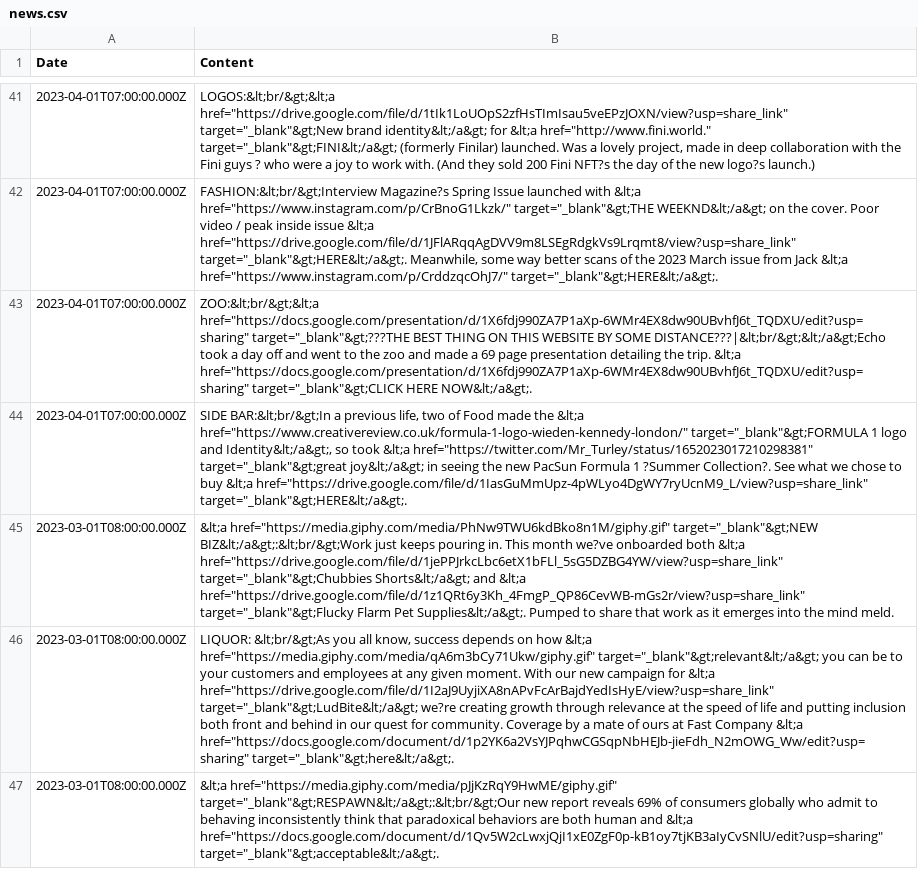
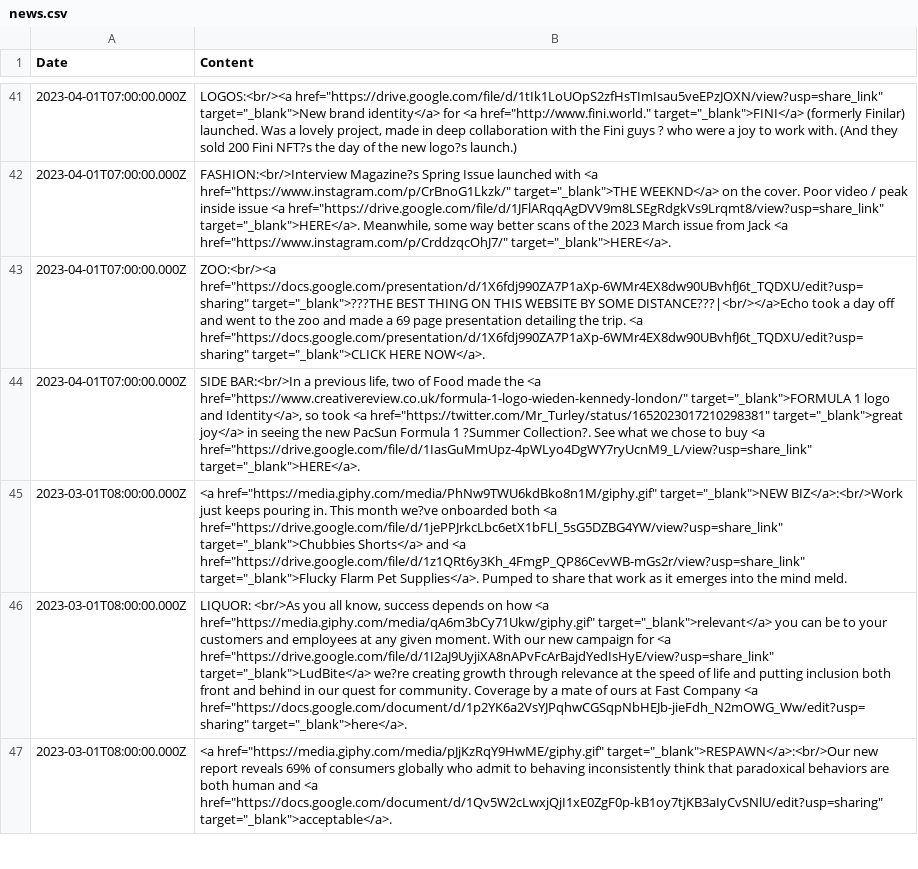
Before and after one commit to aaiiintt/food_new_site, a CSV file: data/news.csv, drawn as a sheet; only a part is shown, gaps mark what is left out; the diff covers the shown part only; the diff names each change by its address in the sheet, - before the commit and + after, or states it on an @@ line.

```diff
--- a/data/news.csv
+++ b/data/news.csv
-B41 (Content): LOGOS:&lt;br/&gt;&lt;a href="https://drive.google.com/file/d/1tIk1LoUOpS2zfHsTImIsau5veEPzJOXN/view?usp=share_link" target="_blank"&gt;New brand identity&lt;/a&gt; for &lt;a href="http://www.fini.world." target="_blank"&gt;FINI&lt;/a&gt; (formerly Finilar)…
+B41 (Content): LOGOS:<br/><a href="https://drive.google.com/file/d/1tIk1LoUOpS2zfHsTImIsau5veEPzJOXN/view?usp=share_link" target="_blank">New brand identity</a> for <a href="http://www.fini.world." target="_blank">FINI</a> (formerly Finilar)…
-B42 (Content): FASHION:&lt;br/&gt;Interview Magazine?s Spring Issue launched with &lt;a href="https://www.instagram.com/p/CrBnoG1Lkzk/" target="_blank"&gt;THE WEEKND&lt;/a&gt; on the cover. Poor video / peak inside issue &lt;a href="https://drive.google.com/file/d/1JFlARqqAgDVV9m8LSEgRdgkVs9Lrqmt8/view?usp=share_link" target="_blank"&gt;HERE&lt;/a&gt;. Meanwhile, some way better scans of the 2023 March issue from Jack &lt;a href="https://www.instagram.com/p/CrddzqcOhJ7/" target="_blank"&gt;HERE&lt;/a&gt;.
+B42 (Content): FASHION:<br/>Interview Magazine?s Spring Issue launched with <a href="https://www.instagram.com/p/CrBnoG1Lkzk/" target="_blank">THE WEEKND</a> on the cover. Poor video / peak inside issue <a href="https://drive.google.com/file/d/1JFlARqqAgDVV9m8LSEgRdgkVs9Lrqmt8/view?usp=share_link" target="_blank">HERE</a>. Meanwhile, some way better scans of the 2023 March issue from Jack <a href="https://www.instagram.com/p/CrddzqcOhJ7/" target="_blank">HERE</a>.
-B43 (Content): ZOO:&lt;br/&gt;&lt;a href="https://docs.google.com/presentation/d/1X6fdj990ZA7P1aXp-6WMr4EX8dw90UBvhfJ6t_TQDXU/edit?usp=sharing" target="_blank"&gt;???THE BEST THING ON THIS WEBSITE BY SOME DISTANCE???|&lt;br/&gt;&lt;/a&gt;Echo took a day off and went to the zoo and made a 69 page presentation detailing the trip. &lt;a href="https://docs.google.com/presentation/d/1X6fdj990ZA7P1aXp-6WMr4EX8dw90UBvhfJ6t_TQDXU/edit?usp=sharing" target="_blank"&gt;CLICK HERE NOW&lt;/a&gt;.
+B43 (Content): ZOO:<br/><a href="https://docs.google.com/presentation/d/1X6fdj990ZA7P1aXp-6WMr4EX8dw90UBvhfJ6t_TQDXU/edit?usp=sharing" target="_blank">???THE BEST THING ON THIS WEBSITE BY SOME DISTANCE???|<br/></a>Echo took a day off and went to the zoo and made a 69 page presentation detailing the trip. <a href="https://docs.google.com/presentation/d/1X6fdj990ZA7P1aXp-6WMr4EX8dw90UBvhfJ6t_TQDXU/edit?usp=sharing" target="_blank">CLICK HERE NOW</a>.
-B44 (Content): SIDE BAR:&lt;br/&gt;In a previous life, two of Food made the &lt;a href="https://www.creativereview.co.uk/formula-1-logo-wieden-kennedy-london/" target="_blank"&gt;FORMULA 1 logo and Identity&lt;/a&gt;, so took &lt;a href="https://twitter.com/Mr_Turley/status/1652023017210298381" target="_blank"&gt;great joy&lt;/a&gt; in seeing the new PacSun Formula 1 ?Summer Collection?. See what we chose to buy &lt;a href="https://drive.google.com/file/d/1IasGuMmUpz-4pWLyo4DgWY7ryUcnM9_L/view?usp=share_link" target="_blank"&gt;HERE&lt;/a&gt;.
+B44 (Content): SIDE BAR:<br/>In a previous life, two of Food made the <a href="https://www.creativereview.co.uk/formula-1-logo-wieden-kennedy-london/" target="_blank">FORMULA 1 logo and Identity</a>, so took <a href="https://twitter.com/Mr_Turley/status/1652023017210298381" target="_blank">great joy</a> in seeing the new PacSun Formula 1 ?Summer Collection?. See what we chose to buy <a href="https://drive.google.com/file/d/1IasGuMmUpz-4pWLyo4DgWY7ryUcnM9_L/view?usp=share_link" target="_blank">HERE</a>.
-B45 (Content): &lt;a href="https://media.giphy.com/media/PhNw9TWU6kdBko8n1M/giphy.gif" target="_blank"&gt;NEW BIZ&lt;/a&gt;:&lt;br/&gt;Work just keeps pouring in. This month we?ve onboarded both &lt;a href="https://drive.google.com/file/d/1jePPJrkcLbc6etX1bFLl_5sG5DZBG4YW/view?usp=share_link" target="_blank"&gt;Chubbies Shorts&lt;/a&gt; and &lt;a href="https://drive.google.com/file/d/1z1QRt6y3Kh_4FmgP_QP86CevWB-mGs2r/view?usp=share_link" target="_blank"&gt;Flucky Flarm Pet Supplies&lt;/a&gt;. Pumped to…
+B45 (Content): <a href="https://media.giphy.com/media/PhNw9TWU6kdBko8n1M/giphy.gif" target="_blank">NEW BIZ</a>:<br/>Work just keeps pouring in. This month we?ve onboarded both <a href="https://drive.google.com/file/d/1jePPJrkcLbc6etX1bFLl_5sG5DZBG4YW/view?usp=share_link" target="_blank">Chubbies Shorts</a> and <a href="https://drive.google.com/file/d/1z1QRt6y3Kh_4FmgP_QP86CevWB-mGs2r/view?usp=share_link" target="_blank">Flucky Flarm Pet Supplies</a>. Pumped to…
-B46 (Content): LIQUOR: &lt;br/&gt;As you all know, success depends on how &lt;a href="https://media.giphy.com/media/qA6m3bCy71Ukw/giphy.gif" target="_blank"&gt;relevant&lt;/a&gt; you can be to your customers and employees at any given moment. With our new campaign for &lt;a href="https://drive.google.com/file/d/1I2aJ9UyjiXA8nAPvFcArBajdYedIsHyE/view?usp=share_link" target="_blank"&gt;LudBite&lt;/a&gt; we?re creating growth through relevance at the speed of life and putting inclusion both front and behind in our quest for community. Coverage by a mate of ours at Fast Company &lt;a href="https://docs.google.com/document/d/1p2YK6a2VsYJPqhwCGSqpNbHEJb-jieFdh_N2mOWG_Ww/edit?usp=sharing" target="_blank"&gt;here&lt;/a&gt;.
+B46 (Content): LIQUOR: <br/>As you all know, success depends on how <a href="https://media.giphy.com/media/qA6m3bCy71Ukw/giphy.gif" target="_blank">relevant</a> you can be to your customers and employees at any given moment. With our new campaign for <a href="https://drive.google.com/file/d/1I2aJ9UyjiXA8nAPvFcArBajdYedIsHyE/view?usp=share_link" target="_blank">LudBite</a> we?re creating growth through relevance at the speed of life and putting inclusion both front and behind in our quest for community. Coverage by a mate of ours at Fast Company <a href="https://docs.google.com/document/d/1p2YK6a2VsYJPqhwCGSqpNbHEJb-jieFdh_N2mOWG_Ww/edit?usp=sharing" target="_blank">here</a>.
-B47 (Content): &lt;a href="https://media.giphy.com/media/pJjKzRqY9HwME/giphy.gif" target="_blank"&gt;RESPAWN&lt;/a&gt;:&lt;br/&gt;Our new report reveals 69% of consumers globally who admit to behaving inconsistently think that paradoxical behaviors are both human and &lt;a href="https://docs.google.com/document/d/1Qv5W2cLwxjQjI1xE0ZgF0p-kB1oy7tjKB3aIyCvSNlU/edit?usp=sharing" target="_blank"&gt;acceptable&lt;/a&gt;.
+B47 (Content): <a href="https://media.giphy.com/media/pJjKzRqY9HwME/giphy.gif" target="_blank">RESPAWN</a>:<br/>Our new report reveals 69% of consumers globally who admit to behaving inconsistently think that paradoxical behaviors are both human and <a href="https://docs.google.com/document/d/1Qv5W2cLwxjQjI1xE0ZgF0p-kB1oy7tjKB3aIyCvSNlU/edit?usp=sharing" target="_blank">acceptable</a>.
```
Also changed, not shown: 90 edited cells elsewhere in this file.
